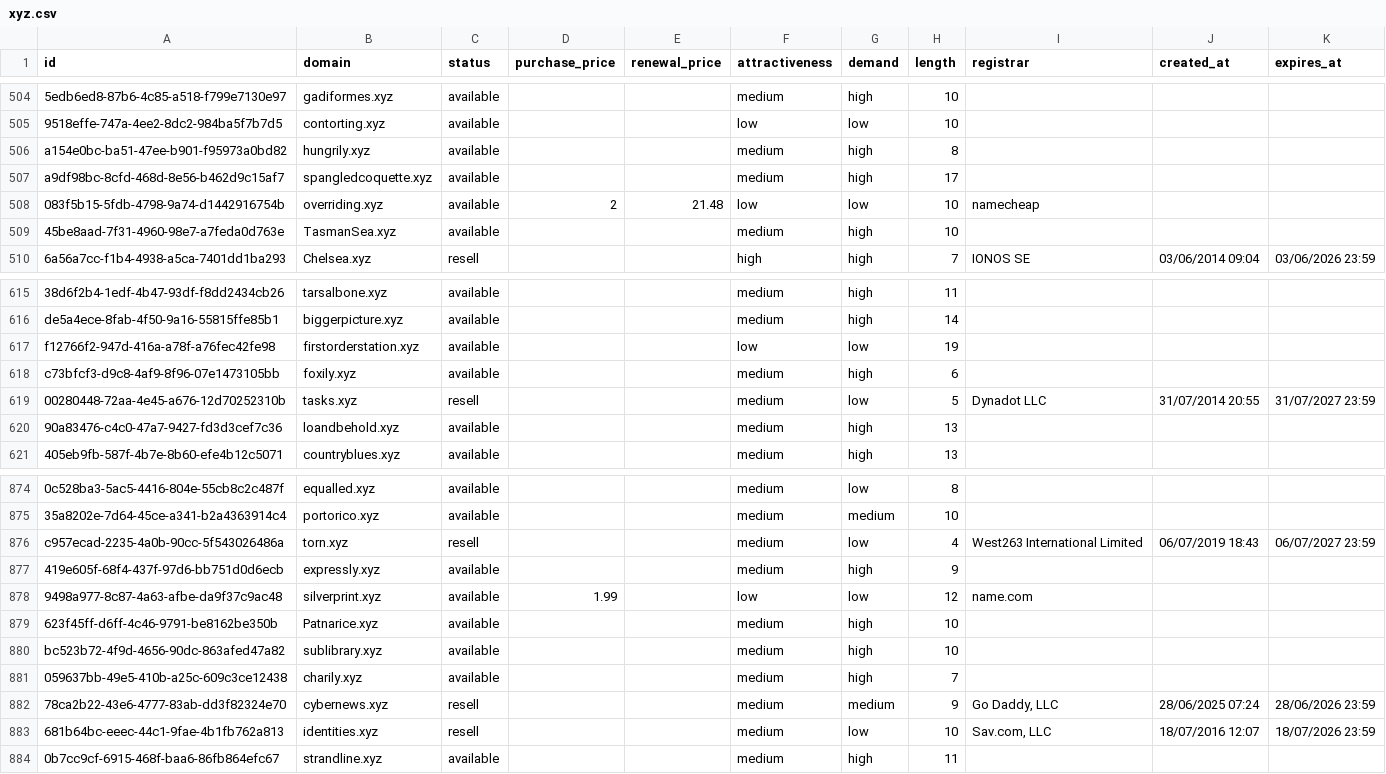
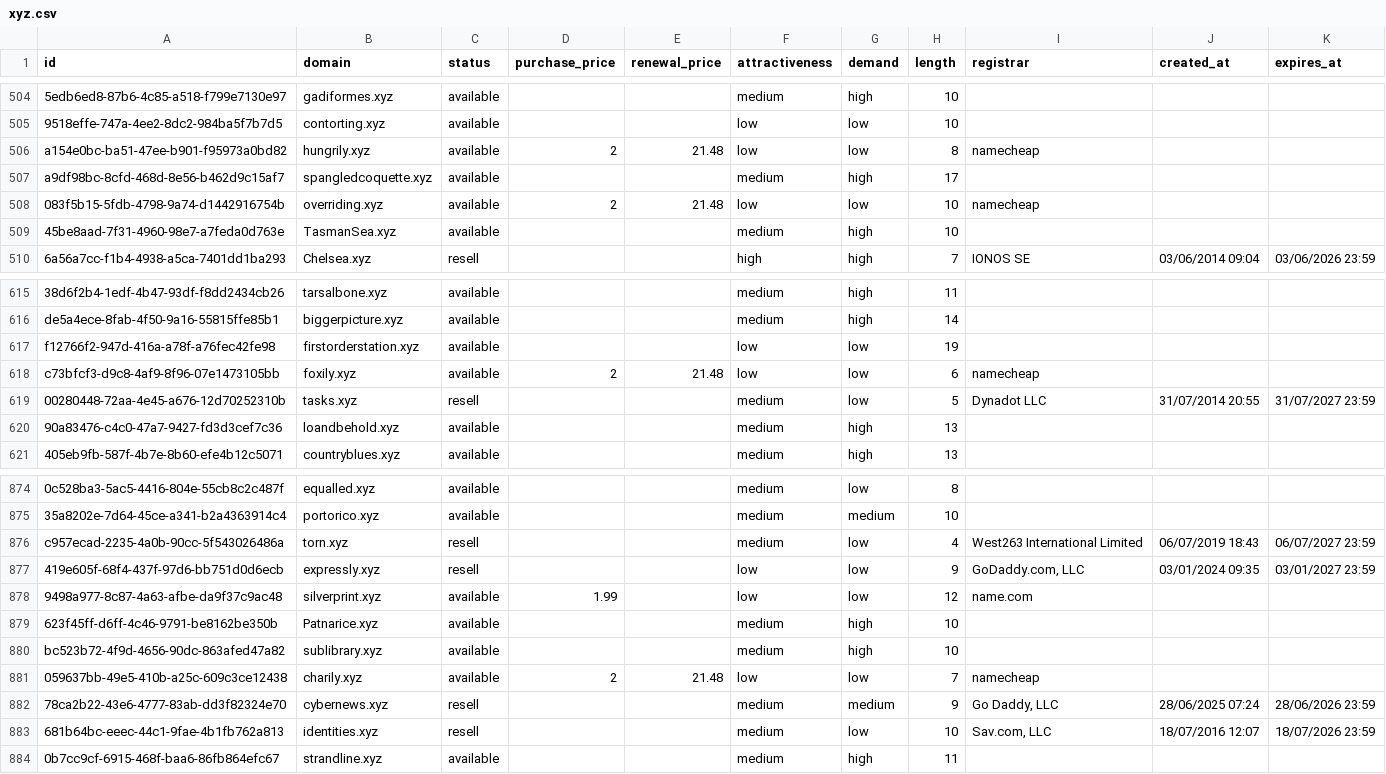
Before and after one commit to UniqueDomains/xyz-oneword-domains, a CSV file: xyz.csv, drawn as a sheet; only a part is shown, gaps mark what is left out; the diff names each change by its address in the sheet, - before the commit and + after, or states it on an @@ line.

Commit message:
Domains update

```diff
--- a/xyz.csv
+++ b/xyz.csv
-D506 (purchase_price): (empty)
+D506 (purchase_price): 2
-E506 (renewal_price): (empty)
+E506 (renewal_price): 21.48
-F506 (attractiveness): medium
+F506 (attractiveness): low
-G506 (demand): high
+G506 (demand): low
-I506 (registrar): (empty)
+I506 (registrar): namecheap
-D618 (purchase_price): (empty)
+D618 (purchase_price): 2
-E618 (renewal_price): (empty)
+E618 (renewal_price): 21.48
-F618 (attractiveness): medium
+F618 (attractiveness): low
-G618 (demand): high
+G618 (demand): low
-I618 (registrar): (empty)
+I618 (registrar): namecheap
-C877 (status): available
+C877 (status): resell
-F877 (attractiveness): medium
+F877 (attractiveness): low
-G877 (demand): high
+G877 (demand): low
-I877 (registrar): (empty)
+I877 (registrar): GoDaddy.com, LLC
-J877 (created_at): (empty)
+J877 (created_at): 03/01/2024 09:35
-K877 (expires_at): (empty)
+K877 (expires_at): 03/01/2027 23:59
-D881 (purchase_price): (empty)
+D881 (purchase_price): 2
-E881 (renewal_price): (empty)
+E881 (renewal_price): 21.48
-F881 (attractiveness): medium
+F881 (attractiveness): low
-G881 (demand): high
+G881 (demand): low
-I881 (registrar): (empty)
+I881 (registrar): namecheap
```
Also changed, not shown: 4 other files.
